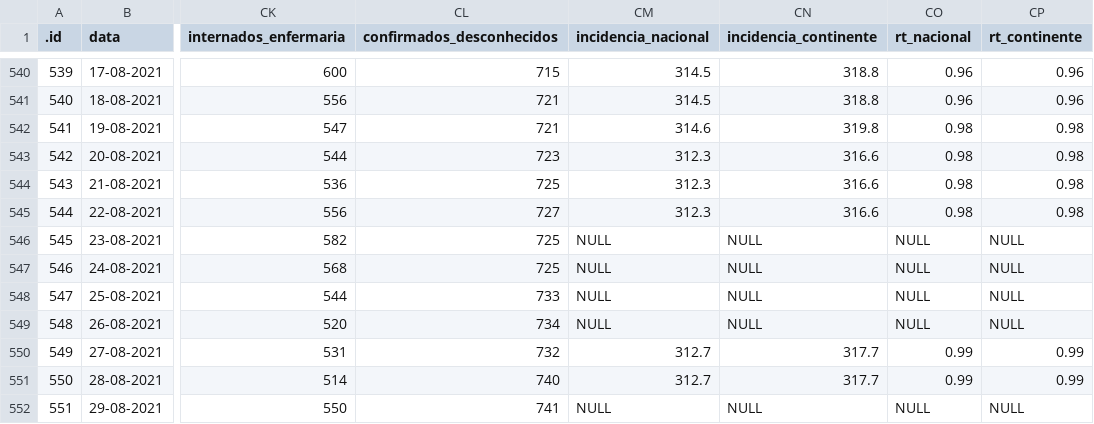
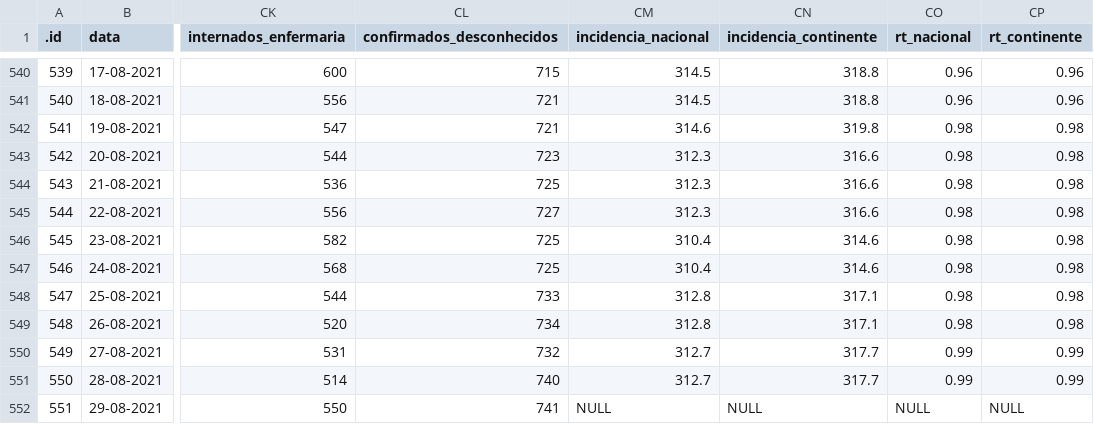
Before and after one commit to CEAUL/Dados_COVID-19_PT, a CSV file: data/covid19pt_DSSG_Orig.csv, drawn as a sheet; only a part is shown, gaps mark what is left out; the diff names each change by its address in the sheet, - before the commit and + after, or states it on an @@ line.

Commit message:
Rerun with newly downloaded raw data.

```diff
--- a/data/covid19pt_DSSG_Orig.csv
+++ b/data/covid19pt_DSSG_Orig.csv
-CM546:CM547 (incidencia_nacional): NULL
+CM546:CM547 (incidencia_nacional): 310.4
-CN546:CN547 (incidencia_continente): NULL
+CN546:CN547 (incidencia_continente): 314.6
-CO546:CO549 (rt_nacional): NULL
+CO546:CO549 (rt_nacional): 0.98
-CP546:CP549 (rt_continente): NULL
+CP546:CP549 (rt_continente): 0.98
-CM548:CM549 (incidencia_nacional): NULL
+CM548:CM549 (incidencia_nacional): 312.8
-CN548:CN549 (incidencia_continente): NULL
+CN548:CN549 (incidencia_continente): 317.1
```
Also changed, not shown: 10 other files.
